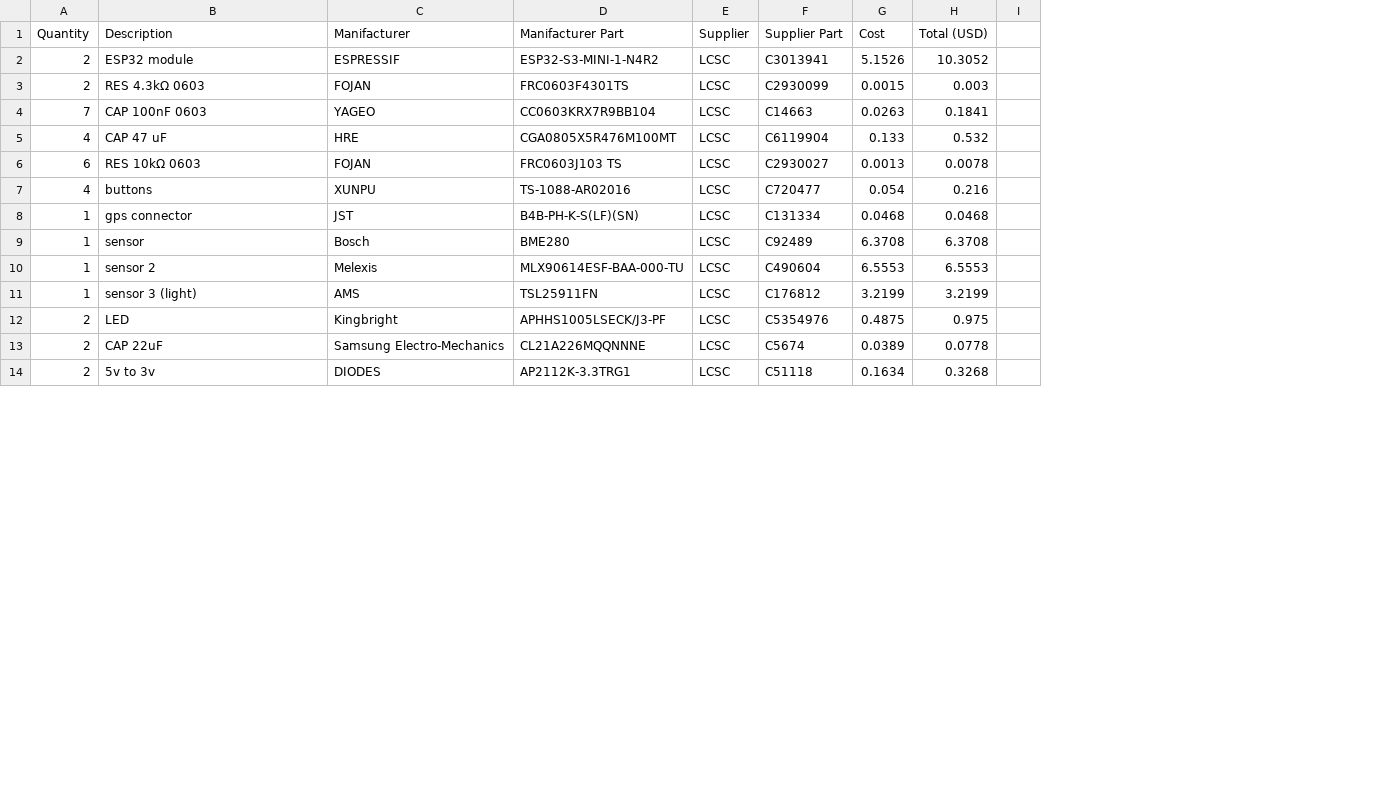
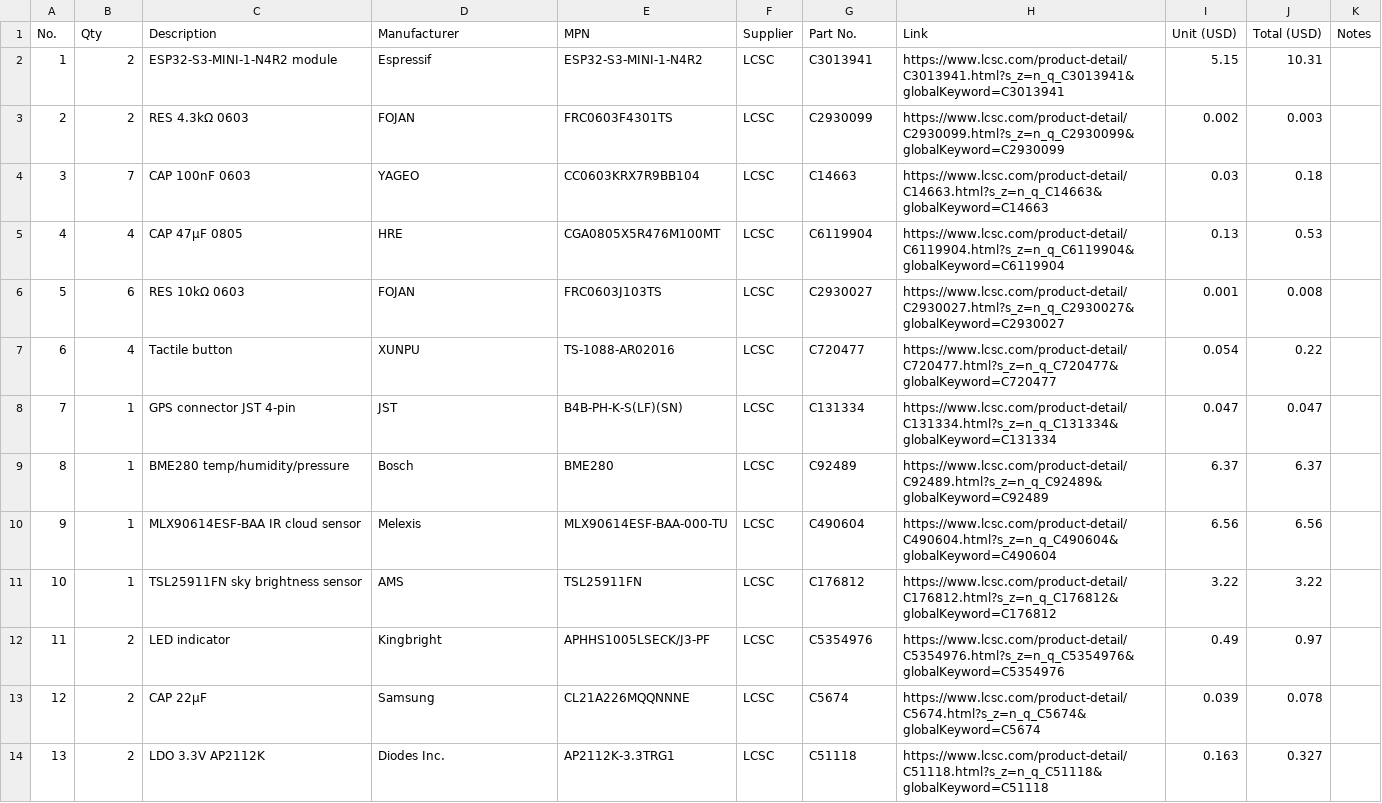
Before and after one commit to bakathefish/ASTRO-PET, a CSV file: BOM.csv, drawn as a sheet; only a part is shown; removed rows and columns are numbered as before the commit, all else as after; the diff covers the shown part only; the diff names each change by its address in the sheet, - before the commit and + after, or states it on an @@ line.

Commit message:
Update BOM.csv

```diff
--- a/BOM.csv
+++ b/BOM.csv
+column A (No.), rows 2-14: 1 | 2 | 3 | 4 | 5 | 6 | 7 | 8 | 9 | 10 | 11 | 12 | 13
-column G (Cost), rows 2-14: 5.1526 | 0.0015 | 0.0263 | 0.133 | 0.0013 | 0.054 | 0.0468 | 6.3708 | 6.5553 | 3.2199 | 0.4875 | 0.0389 | 0.1634
+column H (Link), rows 2-14: https://www.lcsc.com/product-detail/C3013941.html?s_z=n_q_C3013941&globalKeyword=C3013941 | https://www.lcsc.com/product-detail/C2930099.html?s_z=n_q_C2930099&globalKeyword=C2930099 | https://www.lcsc.com/product-detail/C14663.html?s_z=n_q_C14663&globalKeyword=C14663 | https://www.lcsc.com/product-detail/C6119904.html?s_z=n_q_C6119904&globalKeyword=C6119904 | https://www.lcsc.com/product-detail/C2930027.html?s_z=n_q_C2930027&globalKeyword=C2930027 | https://www.lcsc.com/product-detail/C720477.html?s_z=n_q_C720477&globalKeyword=C720477 | https://www.lcsc.com/product-detail/C131334.html?s_z=n_q_C131334&globalKeyword=C131334 | https://www.lcsc.com/product-detail/C92489.html?s_z=n_q_C92489&globalKeyword=C92489 | https://www.lcsc.com/product-detail/C490604.html?s_z=n_q_C490604&globalKeyword=C490604 | https://www.lcsc.com/product-detail/C176812.html?s_z=n_q_C176812&globalKeyword=C176812 | https://www.lcsc.com/product-detail/C5354976.html?s_z=n_q_C5354976&globalKeyword=C5354976 | https://www.lcsc.com/product-detail/C5674.html?s_z=n_q_C5674&globalKeyword=C5674 | https://www.lcsc.com/product-detail/C51118.html?s_z=n_q_C51118&globalKeyword=C51118
+column I (Unit (USD)), rows 2-14: 5.15 | 0.002 | 0.03 | 0.13 | 0.001 | 0.054 | 0.047 | 6.37 | 6.56 | 3.22 | 0.49 | 0.039 | 0.163
-column I, empty
+column K (Notes), empty
-B1: Quantity
+B1: Qty
-D1: Manifacturer
+D1: Manufacturer
-E1: Manifacturer Part
+E1: MPN
-G1: Supplier Part
+G1: Part No.
-C2 (Description): ESP32 module
+C2 (Description): ESP32-S3-MINI-1-N4R2 module
-D2 (Manufacturer): ESPRESSIF
+D2 (Manufacturer): Espressif
-J2 (Total (USD)): 10.3052
+J2 (Total (USD)): 10.31
-J4 (Total (USD)): 0.1841
+J4 (Total (USD)): 0.18
-C5 (Description): CAP 47 uF
+C5 (Description): CAP 47µF 0805
-J5 (Total (USD)): 0.532
+J5 (Total (USD)): 0.53
-E6 (MPN): FRC0603J103 TS
+E6 (MPN): FRC0603J103TS
-J6 (Total (USD)): 0.0078
+J6 (Total (USD)): 0.008
-C7 (Description): buttons
+C7 (Description): Tactile button
-J7 (Total (USD)): 0.216
+J7 (Total (USD)): 0.22
-C8 (Description): gps connector
+C8 (Description): GPS connector JST 4-pin
-J8 (Total (USD)): 0.0468
+J8 (Total (USD)): 0.047
-C9 (Description): sensor
+C9 (Description): BME280 temp/humidity/pressure
-J9 (Total (USD)): 6.3708
+J9 (Total (USD)): 6.37
-C10 (Description): sensor 2
+C10 (Description): MLX90614ESF-BAA IR cloud sensor
-J10 (Total (USD)): 6.5553
+J10 (Total (USD)): 6.56
-C11 (Description): sensor 3 (light)
+C11 (Description): TSL25911FN sky brightness sensor
-J11 (Total (USD)): 3.2199
+J11 (Total (USD)): 3.22
-C12 (Description): LED
+C12 (Description): LED indicator
-J12 (Total (USD)): 0.975
+J12 (Total (USD)): 0.97
-C13 (Description): CAP 22uF
+C13 (Description): CAP 22µF
-D13 (Manufacturer): Samsung Electro-Mechanics
+D13 (Manufacturer): Samsung
-J13 (Total (USD)): 0.0778
+J13 (Total (USD)): 0.078
-C14 (Description): 5v to 3v
+C14 (Description): LDO 3.3V AP2112K
-D14 (Manufacturer): DIODES
+D14 (Manufacturer): Diodes Inc.
-J14 (Total (USD)): 0.3268
+J14 (Total (USD)): 0.327
```
Also changed, not shown: 3 added rows and 28 edited cells elsewhere in this file.
